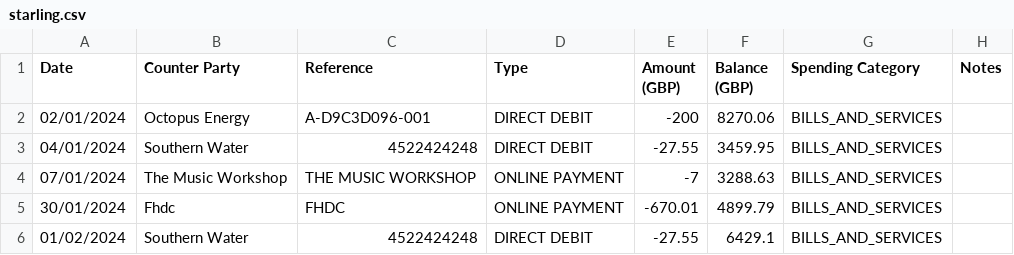
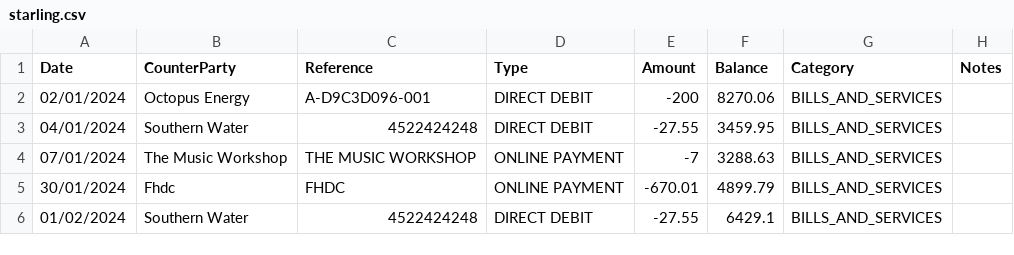
Before and after one commit to moagli/teamtwo, a CSV file: app/data/starling.csv, drawn as a sheet; only a part is shown.

```diff
--- a/app/data/starling.csv
+++ b/app/data/starling.csv
@@ -1,2 +1,2 @@
-Date,Counter Party,Reference,Type,Amount (GBP),Balance (GBP),Spending Category,Notes
+Date,CounterParty,Reference,Type,Amount,Balance,Category,Notes
 02/01/2024,Octopus Energy,A-D9C3D096-001,DIRECT DEBIT,-200,8270.06,BILLS_AND_SERVICES,
```
Also changed, not shown: 3 other files.
